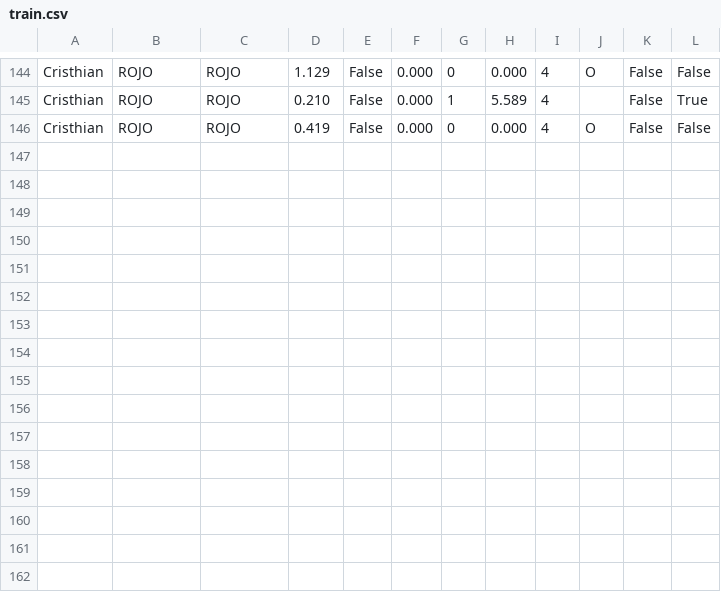
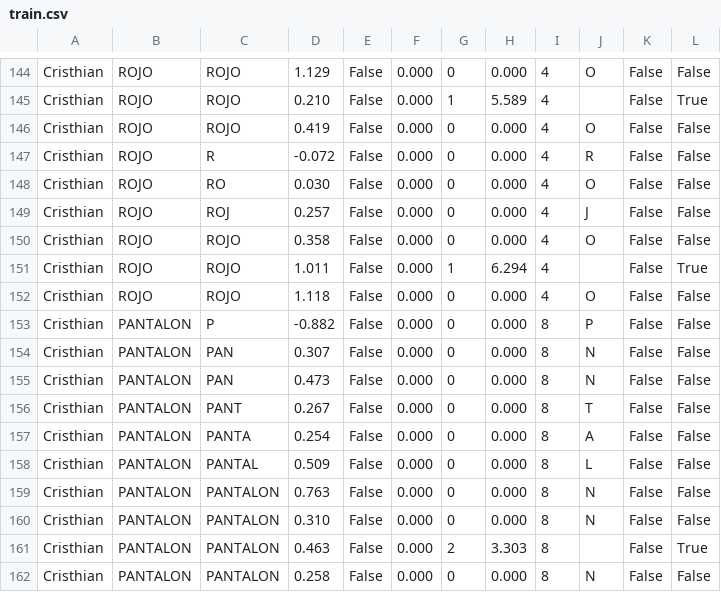
Before and after one commit to cristhro/MachineLearning_PasswordRecognicer, a CSV file: ML/train.csv, drawn as a sheet; only a part is shown, gaps mark what is left out; the diff names each change by its address in the sheet, - before the commit and + after, or states it on an @@ line.

Commit message:
MOD train

```diff
--- a/ML/train.csv
+++ b/ML/train.csv
+row 147: Cristhian | ROJO | R | -0.072 | False | 0.000 | 0 | 0.000 | 4 | R | False | False
+row 148: Cristhian | ROJO | RO | 0.030 | False | 0.000 | 0 | 0.000 | 4 | O | False | False
+row 149: Cristhian | ROJO | ROJ | 0.257 | False | 0.000 | 0 | 0.000 | 4 | J | False | False
+row 150: Cristhian | ROJO | ROJO | 0.358 | False | 0.000 | 0 | 0.000 | 4 | O | False | False
+row 151: Cristhian | ROJO | ROJO | 1.011 | False | 0.000 | 1 | 6.294 | 4 |  | False | True
+row 152: Cristhian | ROJO | ROJO | 1.118 | False | 0.000 | 0 | 0.000 | 4 | O | False | False
+row 153: Cristhian | PANTALON | P | -0.882 | False | 0.000 | 0 | 0.000 | 8 | P | False | False
+row 154: Cristhian | PANTALON | PAN | 0.307 | False | 0.000 | 0 | 0.000 | 8 | N | False | False
+row 155: Cristhian | PANTALON | PAN | 0.473 | False | 0.000 | 0 | 0.000 | 8 | N | False | False
+row 156: Cristhian | PANTALON | PANT | 0.267 | False | 0.000 | 0 | 0.000 | 8 | T | False | False
+row 157: Cristhian | PANTALON | PANTA | 0.254 | False | 0.000 | 0 | 0.000 | 8 | A | False | False
+row 158: Cristhian | PANTALON | PANTAL | 0.509 | False | 0.000 | 0 | 0.000 | 8 | L | False | False
+row 159: Cristhian | PANTALON | PANTALON | 0.763 | False | 0.000 | 0 | 0.000 | 8 | N | False | False
+row 160: Cristhian | PANTALON | PANTALON | 0.310 | False | 0.000 | 0 | 0.000 | 8 | N | False | False
+row 161: Cristhian | PANTALON | PANTALON | 0.463 | False | 0.000 | 2 | 3.303 | 8 |  | False | True
+row 162: Cristhian | PANTALON | PANTALON | 0.258 | False | 0.000 | 0 | 0.000 | 8 | N | False | False
```
